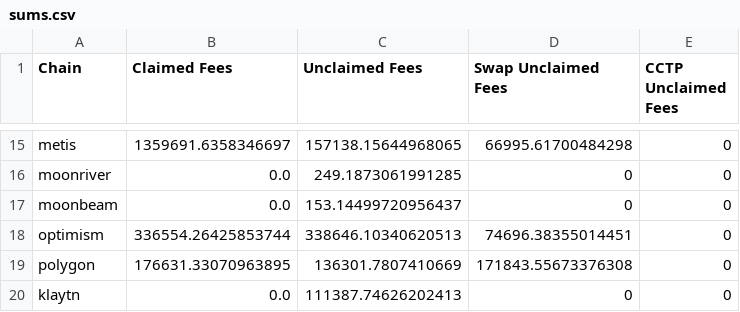
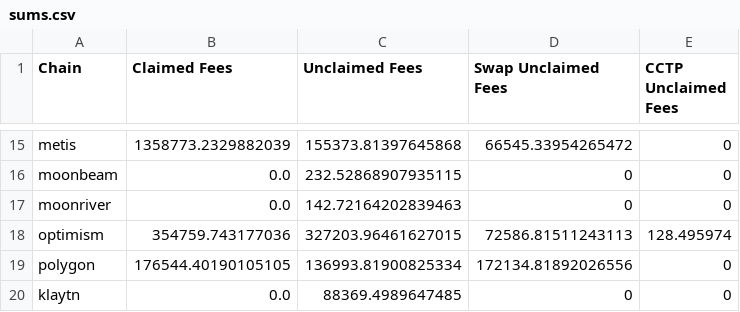
Before and after one commit to Defi-Moses/synapse-treasury-frontend, a CSV file: public/data/sums.csv, drawn as a sheet; only a part is shown, gaps mark what is left out; removed rows and columns are numbered as before the commit, all else as after; the diff covers the shown part only; the diff names each change by its address in the sheet, - before the commit and + after, or states it on an @@ line.

```diff
--- a/public/data/sums.csv
+++ b/public/data/sums.csv
-B15 (Claimed Fees): 1359691.6358346697
+B15 (Claimed Fees): 1358773.2329882039
-C15 (Unclaimed Fees): 157138.15644968065
+C15 (Unclaimed Fees): 155373.81397645868
-D15 (Swap Unclaimed Fees): 66995.61700484298
+D15 (Swap Unclaimed Fees): 66545.33954265472
-row 16: moonriver | 0.0 | 249.1873061991285 | 0 | 0
-C16 (Unclaimed Fees): 153.14499720956437
+C16 (Unclaimed Fees): 232.52868907935115
+row 17: moonriver | 0.0 | 142.72164202839463 | 0 | 0
-B18 (Claimed Fees): 336554.26425853744
+B18 (Claimed Fees): 354759.743177036
-C18 (Unclaimed Fees): 338646.10340620513
+C18 (Unclaimed Fees): 327203.96461627015
-D18 (Swap Unclaimed Fees): 74696.38355014451
+D18 (Swap Unclaimed Fees): 72586.81511243113
-E18 (CCTP Unclaimed Fees): 0
+E18 (CCTP Unclaimed Fees): 128.495974
-B19 (Claimed Fees): 176631.33070963895
+B19 (Claimed Fees): 176544.40190105105
-C19 (Unclaimed Fees): 136301.7807410669
+C19 (Unclaimed Fees): 136993.81900825334
-D19 (Swap Unclaimed Fees): 171843.55673376308
+D19 (Swap Unclaimed Fees): 172134.81892026556
-C20 (Unclaimed Fees): 111387.74626202413
+C20 (Unclaimed Fees): 88369.4989647485
```
Also changed, not shown: 30 edited cells elsewhere in this file, public/data/currentTreasuryHoldings.csv, 1 other file.
